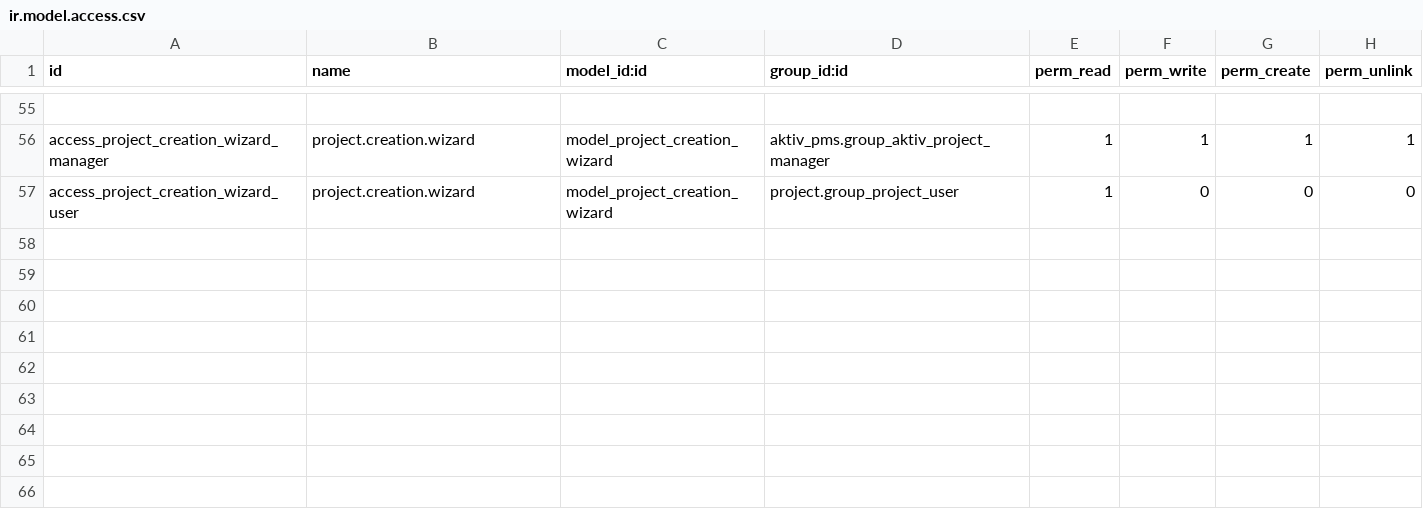
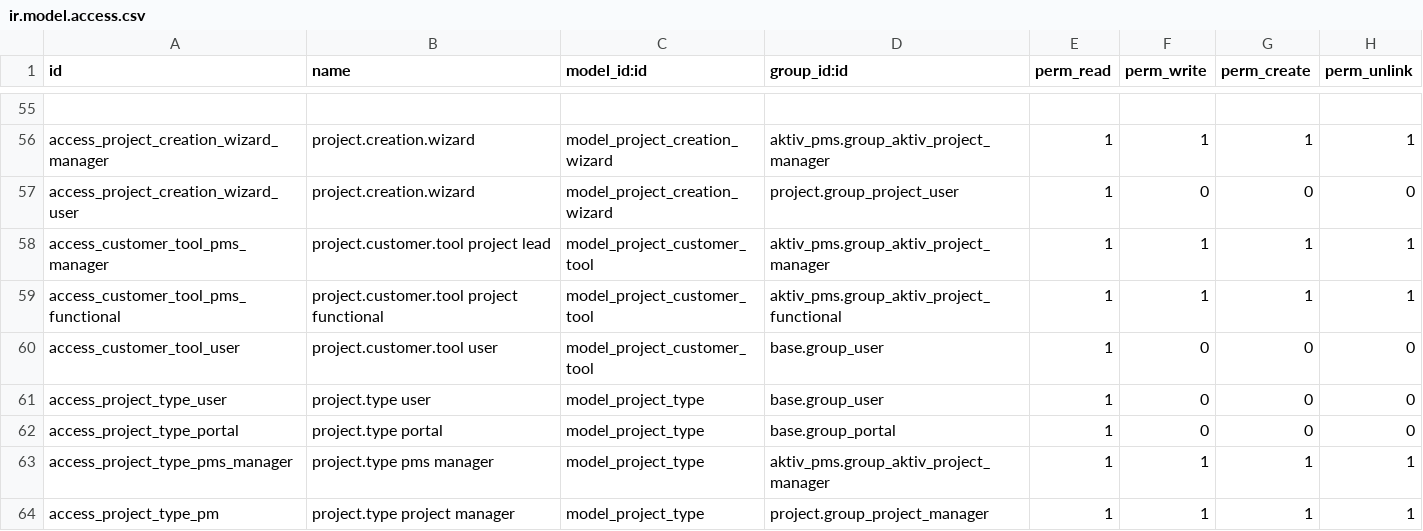
Before and after one commit to odooaktiv/aktiv_pms, a CSV file: aktiv_pms/security/ir.model.access.csv, drawn as a sheet; only a part is shown, gaps mark what is left out; the diff names each change by its address in the sheet, - before the commit and + after, or states it on an @@ line.

```diff
--- a/aktiv_pms/security/ir.model.access.csv
+++ b/aktiv_pms/security/ir.model.access.csv
+row 58: access_customer_tool_pms_manager | project.customer.tool project lead | model_project_customer_tool | aktiv_pms.group_aktiv_project_manager | 1 | 1 | 1 | 1
+row 59: access_customer_tool_pms_functional | project.customer.tool project functional | model_project_customer_tool | aktiv_pms.group_aktiv_project_functional | 1 | 1 | 1 | 1
+row 60: access_customer_tool_user | project.customer.tool user | model_project_customer_tool | base.group_user | 1 | 0 | 0 | 0
+row 61: access_project_type_user | project.type user | model_project_type | base.group_user | 1 | 0 | 0 | 0
+row 62: access_project_type_portal | project.type portal | model_project_type | base.group_portal | 1 | 0 | 0 | 0
+row 63: access_project_type_pms_manager | project.type pms manager | model_project_type | aktiv_pms.group_aktiv_project_manager | 1 | 1 | 1 | 1
+row 64: access_project_type_pm | project.type project manager | model_project_type | project.group_project_manager | 1 | 1 | 1 | 1
```
Also changed, not shown: 10 other files.
